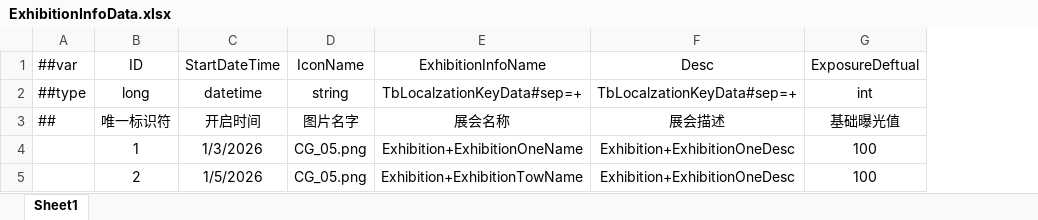
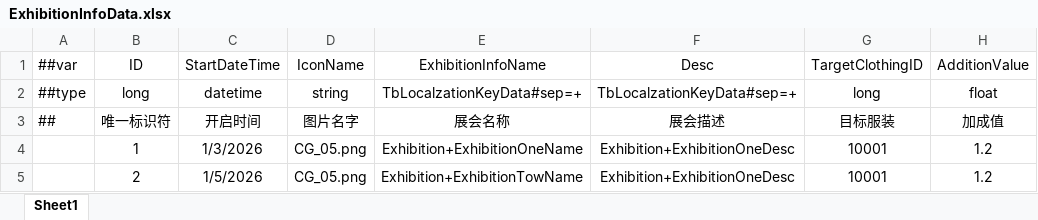
Before and after one commit to XiaoYuName/HD-2D, an Excel workbook: ExcelTool/LubanTools/DataTables/Datas/ExhibitionInfoData.xlsx, sheet Sheet1, drawn as a sheet; values as stored, in another font and other column widths than the file's, no borders; removed rows and columns are numbered as before the commit, all else as after; the diff names each change by its address in the sheet, - before the commit and + after, or states it on an @@ line.

```diff
--- a/ExcelTool/LubanTools/DataTables/Datas/ExhibitionInfoData.xlsx (sheet Sheet1)
+++ b/ExcelTool/LubanTools/DataTables/Datas/ExhibitionInfoData.xlsx (sheet Sheet1)
-column G, rows 1-5: ExposureDeftual | int | 基础曝光值 | 100 | 100
+column G, rows 1-5: TargetClothingID | long | 目标服装 | 10001 | 10001
+column H, rows 1-5: AdditionValue | float | 加成值 | 1.2 | 1.2
```
Also changed, not shown: 9 other files.
